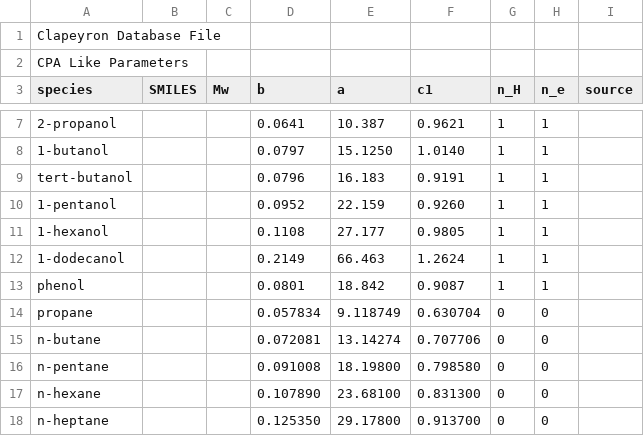
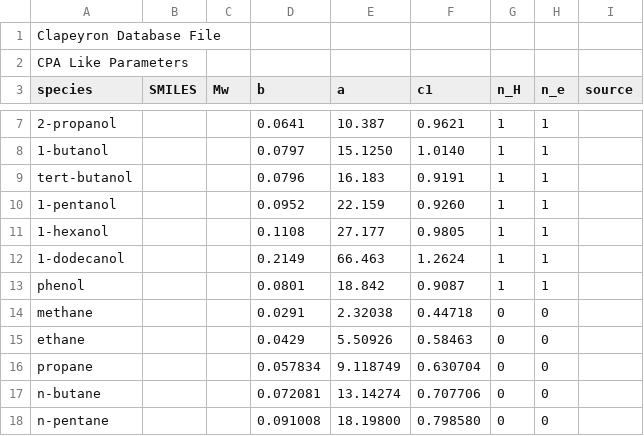
Before and after one commit to ClapeyronThermo/Clapeyron.jl, a CSV file: database/SAFT/CPA/CPA_like.csv, drawn as a sheet; only a part is shown, gaps mark what is left out; the shorter side is filled out with more unchanged rows; the diff names each change by its address in the sheet, - before the commit and + after, or states it on an @@ line.

Commit message:
Add methane and ethane parameters

```diff
--- a/database/SAFT/CPA/CPA_like.csv
+++ b/database/SAFT/CPA/CPA_like.csv
+row 14: methane |  |  | 0.0291 | 2.32038 | 0.44718 | 0 | 0
+row 15: ethane |  |  | 0.0429 | 5.50926 | 0.58463 | 0 | 0
```
